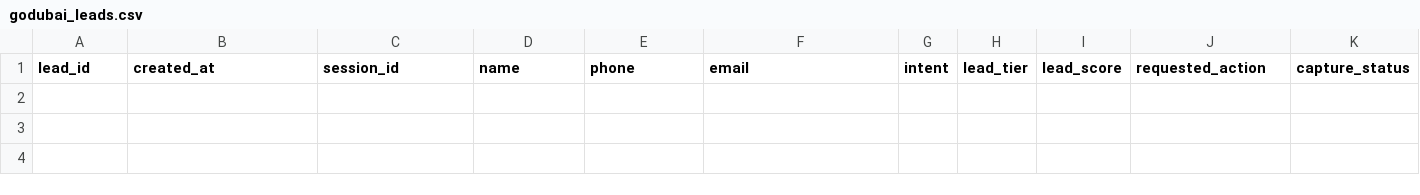
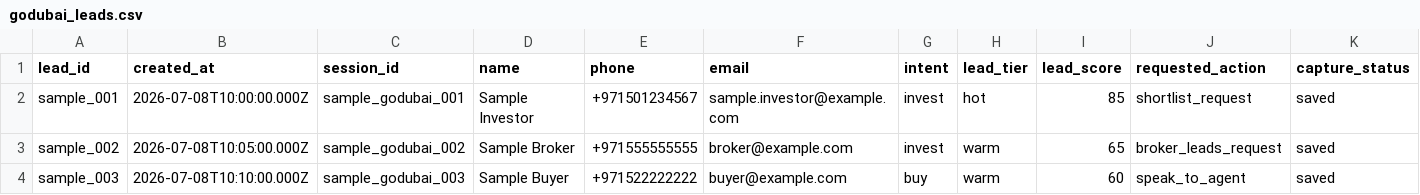
Before and after one commit to Anas-mehdy/realestateagentdemo, a CSV file: godubai_leads.csv, drawn as a sheet; only a part is shown; rows hold the shown columns only; the diff names each change by its address in the sheet, - before the commit and + after, or states it on an @@ line.

```diff
--- a/godubai_leads.csv
+++ b/godubai_leads.csv
+row 2: sample_001 | 2026-07-08T10:00:00.000Z | sample_godubai_001 | Sample Investor | +971501234567 | sample.investor@example.com | invest | hot | 85 | shortlist_request | saved
+row 3: sample_002 | 2026-07-08T10:05:00.000Z | sample_godubai_002 | Sample Broker | +971555555555 | broker@example.com | invest | warm | 65 | broker_leads_request | saved
+row 4: sample_003 | 2026-07-08T10:10:00.000Z | sample_godubai_003 | Sample Buyer | +971522222222 | buyer@example.com | buy | warm | 60 | speak_to_agent | saved
```
Also changed, not shown: godubai_properties.csv.
